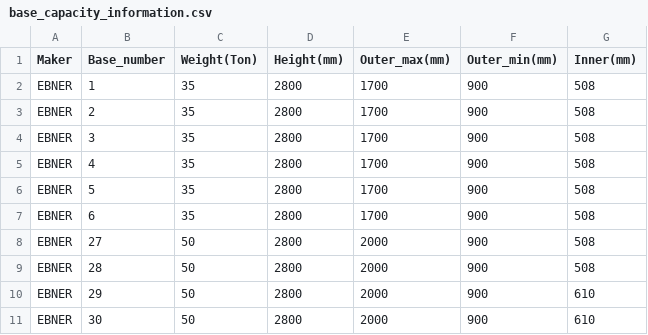
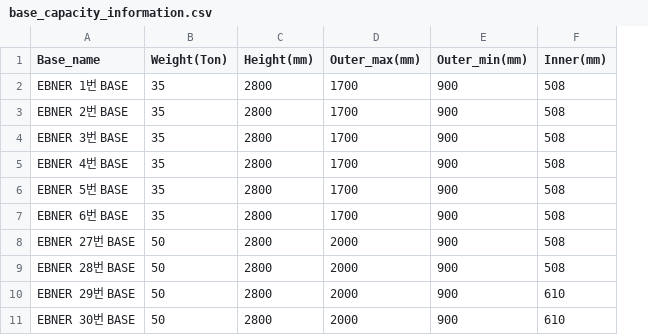
Before and after one commit to ppurify/DK, a CSV file: data/base_capacity_information.csv, drawn as a sheet; only a part is shown; removed rows and columns are numbered as before the commit, all else as after; the diff names each change by its address in the sheet, - before the commit and + after, or states it on an @@ line.

```diff
--- a/data/base_capacity_information.csv
+++ b/data/base_capacity_information.csv
-column A (Maker), rows 2-11: all EBNER
-column B (Base_number), rows 2-11: 1 | 2 | 3 | 4 | 5 | 6 | 27 | 28 | 29 | 30
+column A (Base_name), rows 2-11: EBNER 1번 BASE | EBNER 2번 BASE | EBNER 3번 BASE | EBNER 4번 BASE | EBNER 5번 BASE | EBNER 6번 BASE | EBNER 27번 BASE | EBNER 28번 BASE | EBNER 29번 BASE | EBNER 30번 BASE
```
Also changed, not shown: 4 other files.
